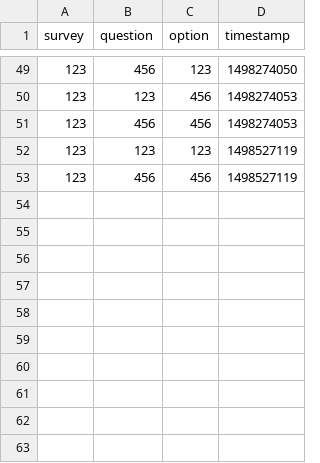
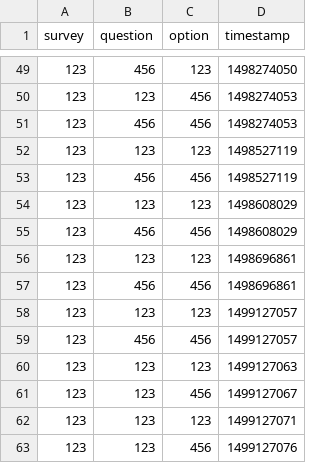
Before and after one commit to erdl/survey_display, a CSV file: tmp/responses/test-survey.csv, drawn as a sheet; only a part is shown, gaps mark what is left out; the diff names each change by its address in the sheet, - before the commit and + after, or states it on an @@ line.

```diff
--- a/tmp/responses/test-survey.csv
+++ b/tmp/responses/test-survey.csv
+row 54: 123 | 123 | 123 | 1498608029
+row 55: 123 | 456 | 456 | 1498608029
+row 56: 123 | 123 | 123 | 1498696861
+row 57: 123 | 456 | 456 | 1498696861
+row 58: 123 | 123 | 123 | 1499127057
+row 59: 123 | 456 | 456 | 1499127057
+row 60: 123 | 123 | 123 | 1499127063
+row 61: 123 | 123 | 456 | 1499127067
+row 62: 123 | 123 | 123 | 1499127071
+row 63: 123 | 123 | 456 | 1499127076
```
Also changed, not shown: 1 other file.
